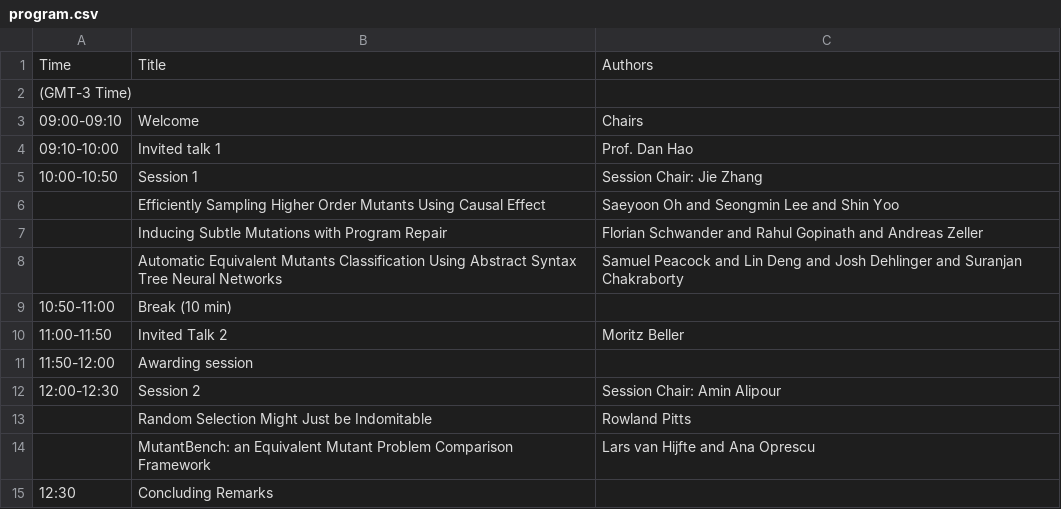
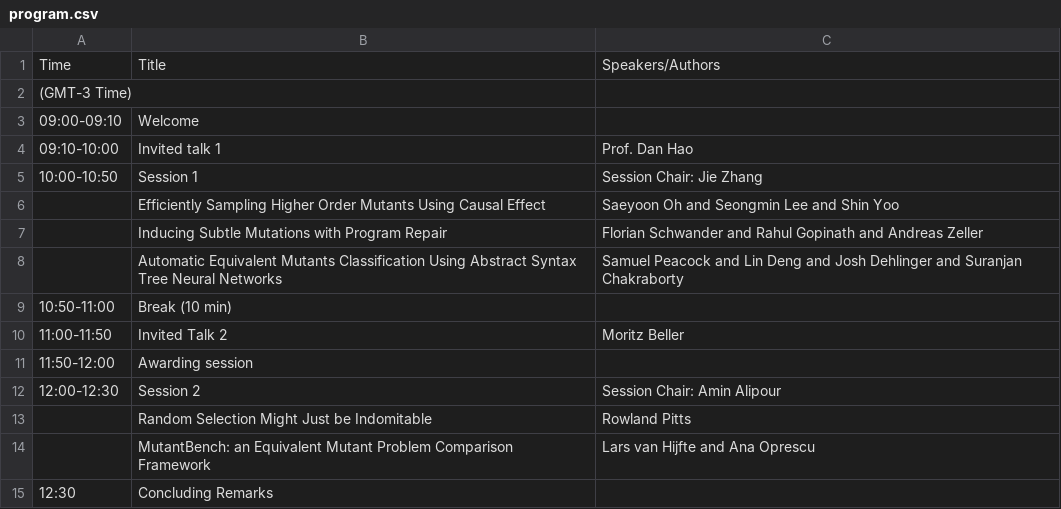
Before and after one commit to mutation-workshop/2021, a CSV file: _data/program.csv, drawn as a sheet.

Commit message:
Update program.csv

```diff
--- a/_data/program.csv
+++ b/_data/program.csv
@@ -1,4 +1,4 @@
-Time,Title,Authors
+Time,Title,Speakers/Authors
 (GMT-3 Time),,
-09:00-09:10,Welcome,Chairs
+09:00-09:10,Welcome,
 09:10-10:00,Invited talk 1,Prof. Dan Hao
```
